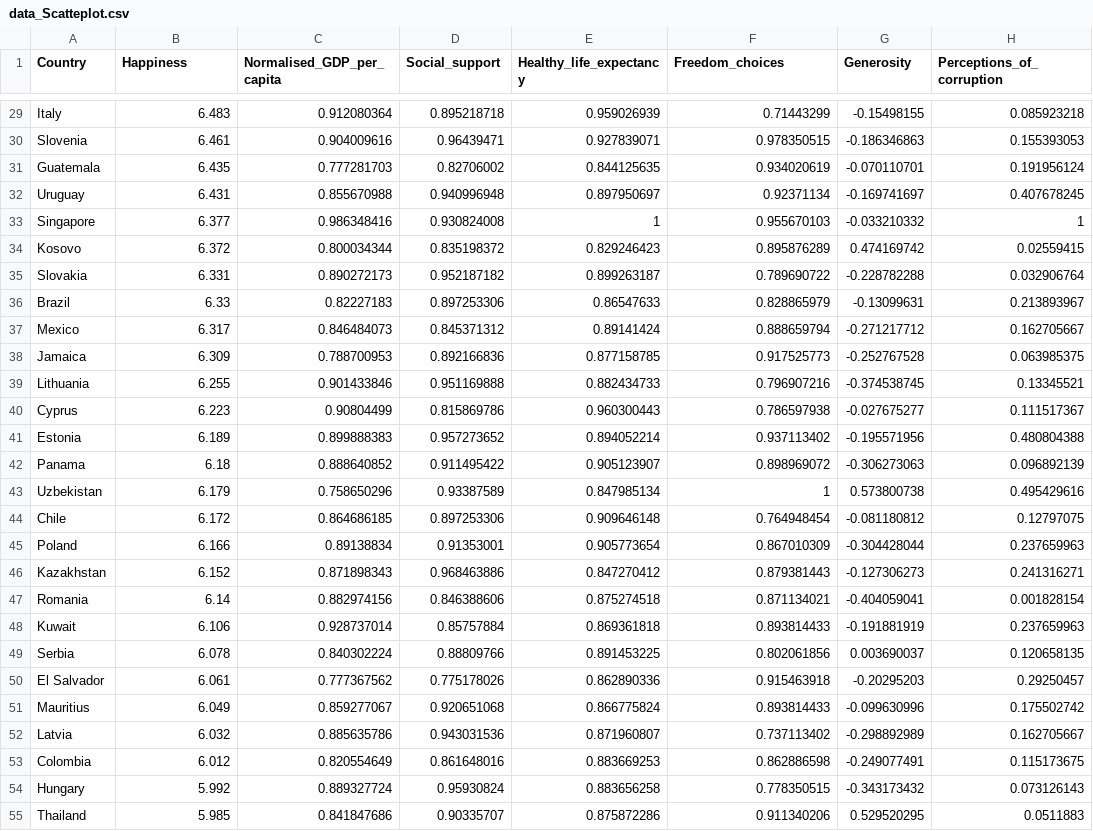
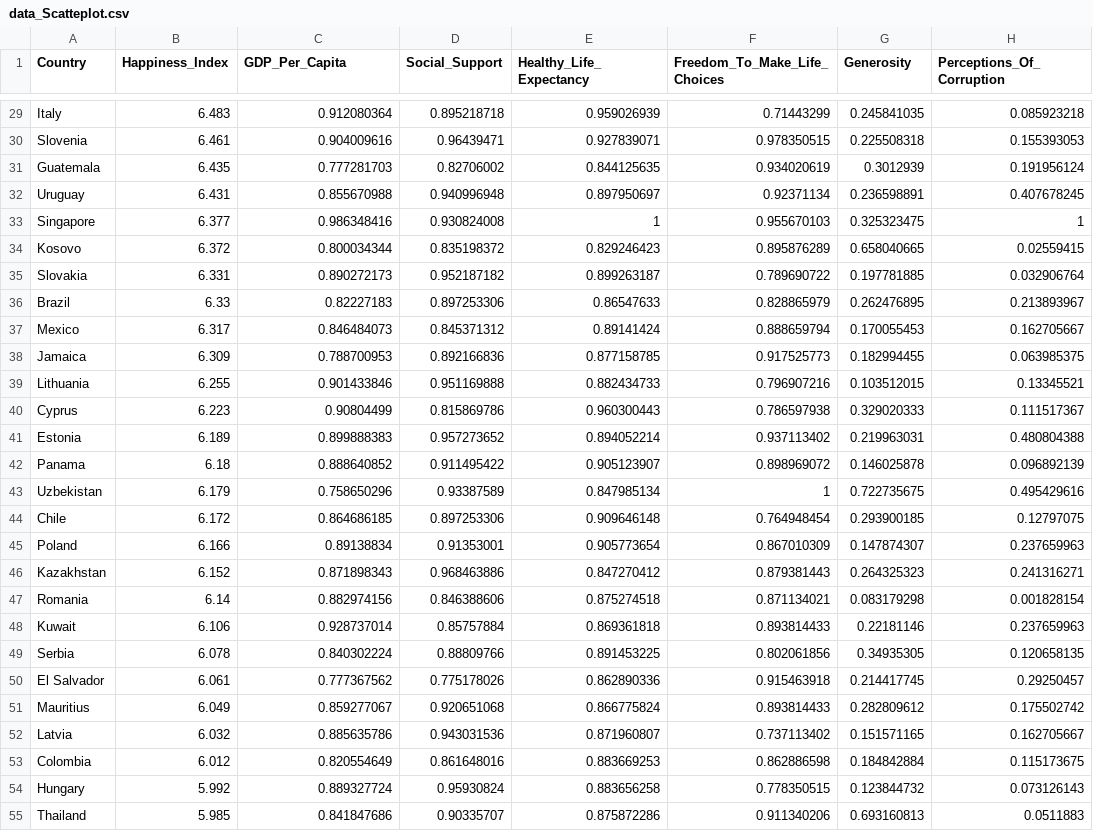
Before and after one commit to zuha1311/WorldHappinessReport, a CSV file: data_Scatteplot.csv, drawn as a sheet; only a part is shown, gaps mark what is left out; the diff covers the shown part only; the diff names each change by its address in the sheet, - before the commit and + after, or states it on an @@ line.

```diff
--- a/data_Scatteplot.csv
+++ b/data_Scatteplot.csv
-B1: Happiness
+B1: Happiness_Index
-C1: Normalised_GDP_per_capita
+C1: GDP_Per_Capita
-D1: Social_support
+D1: Social_Support
-E1: Healthy_life_expectancy
+E1: Healthy_Life_Expectancy
-F1: Freedom_choices
+F1: Freedom_To_Make_Life_Choices
-H1: Perceptions_of_corruption
+H1: Perceptions_Of_Corruption
-G29 (Generosity): -0.15498155
+G29 (Generosity): 0.245841035
-G30 (Generosity): -0.186346863
+G30 (Generosity): 0.225508318
-G31 (Generosity): -0.070110701
+G31 (Generosity): 0.3012939
-G32 (Generosity): -0.169741697
+G32 (Generosity): 0.236598891
-G33 (Generosity): -0.033210332
+G33 (Generosity): 0.325323475
-G34 (Generosity): 0.474169742
+G34 (Generosity): 0.658040665
-G35 (Generosity): -0.228782288
+G35 (Generosity): 0.197781885
-G36 (Generosity): -0.13099631
+G36 (Generosity): 0.262476895
-G37 (Generosity): -0.271217712
+G37 (Generosity): 0.170055453
-G38 (Generosity): -0.252767528
+G38 (Generosity): 0.182994455
-G39 (Generosity): -0.374538745
+G39 (Generosity): 0.103512015
-G40 (Generosity): -0.027675277
+G40 (Generosity): 0.329020333
-G41 (Generosity): -0.195571956
+G41 (Generosity): 0.219963031
-G42 (Generosity): -0.306273063
+G42 (Generosity): 0.146025878
-G43 (Generosity): 0.573800738
+G43 (Generosity): 0.722735675
-G44 (Generosity): -0.081180812
+G44 (Generosity): 0.293900185
-G45 (Generosity): -0.304428044
+G45 (Generosity): 0.147874307
-G46 (Generosity): -0.127306273
+G46 (Generosity): 0.264325323
-G47 (Generosity): -0.404059041
+G47 (Generosity): 0.083179298
-G48 (Generosity): -0.191881919
+G48 (Generosity): 0.22181146
-G49 (Generosity): 0.003690037
+G49 (Generosity): 0.34935305
-G50 (Generosity): -0.20295203
+G50 (Generosity): 0.214417745
-G51 (Generosity): -0.099630996
+G51 (Generosity): 0.282809612
-G52 (Generosity): -0.298892989
+G52 (Generosity): 0.151571165
-G53 (Generosity): -0.249077491
+G53 (Generosity): 0.184842884
-G54 (Generosity): -0.343173432
+G54 (Generosity): 0.123844732
-G55 (Generosity): 0.529520295
+G55 (Generosity): 0.693160813
```
Also changed, not shown: 121 edited cells elsewhere in this file.
